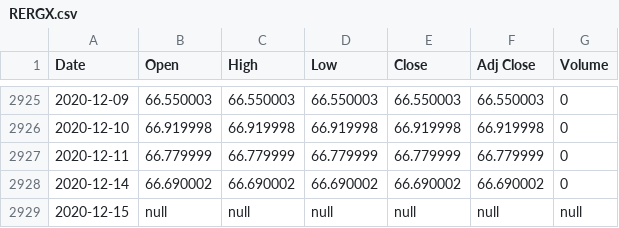
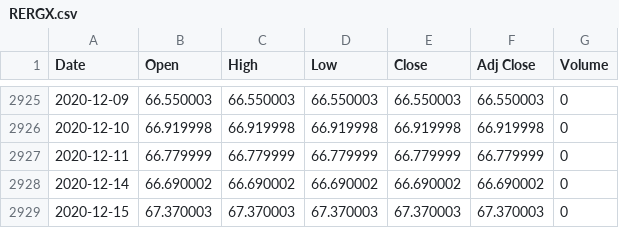
Before and after one commit to UkiDLucas/MarketIndicators.jl, a CSV file: src/DATA/original/RERGX.csv, drawn as a sheet; only a part is shown, gaps mark what is left out.

```diff
--- a/src/DATA/original/RERGX.csv
+++ b/src/DATA/original/RERGX.csv
@@ -2928,2 +2928,2 @@ Date,Open,High,Low,Close,Adj Close,Volume
 2020-12-14,66.690002,66.690002,66.690002,66.690002,66.690002,0
-2020-12-15,null,null,null,null,null,null
+2020-12-15,67.370003,67.370003,67.370003,67.370003,67.370003,0
```
Also changed, not shown: src/DATA/Indicators.csv, src/DATA/original/NRMGX.csv, 15 other files.
